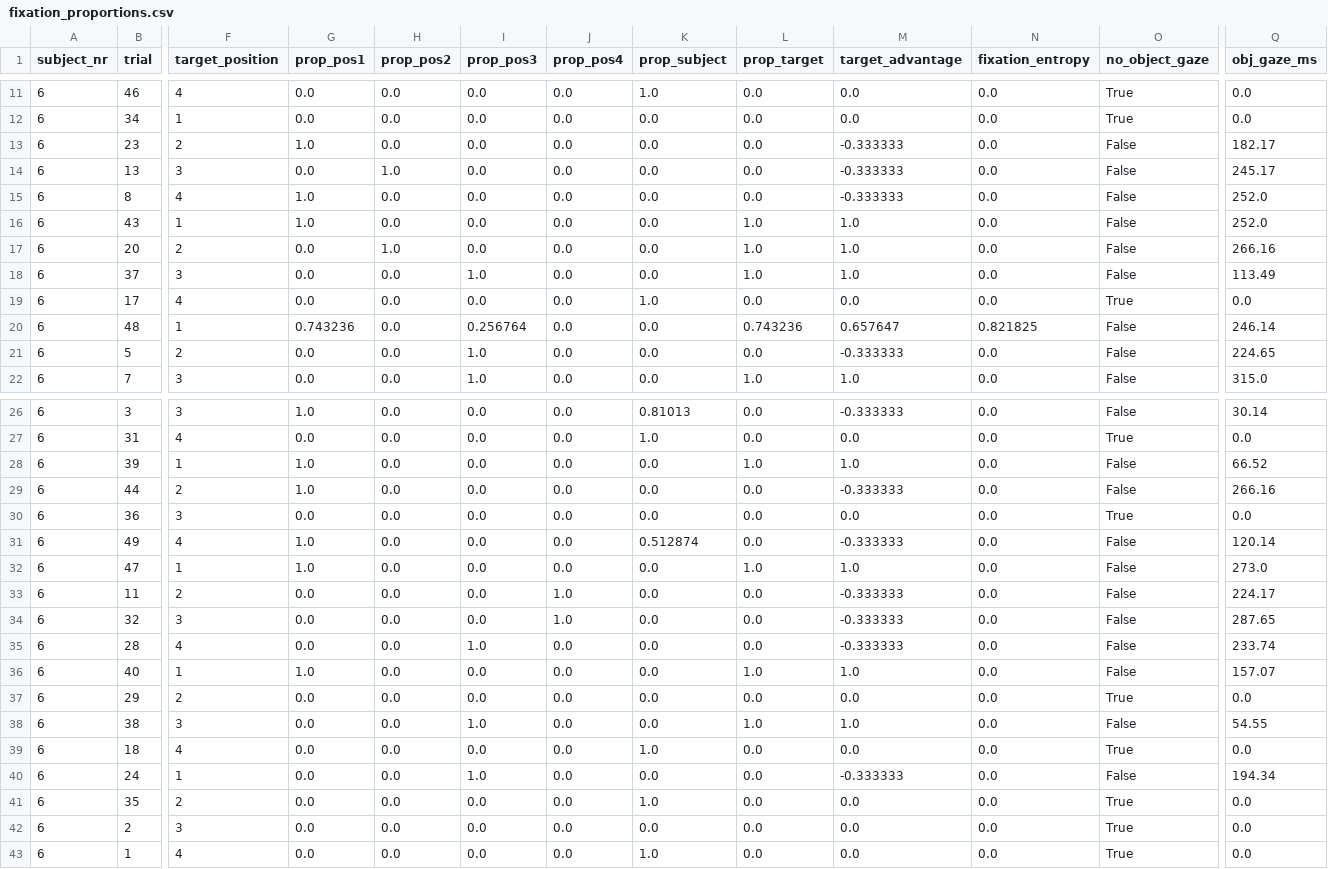
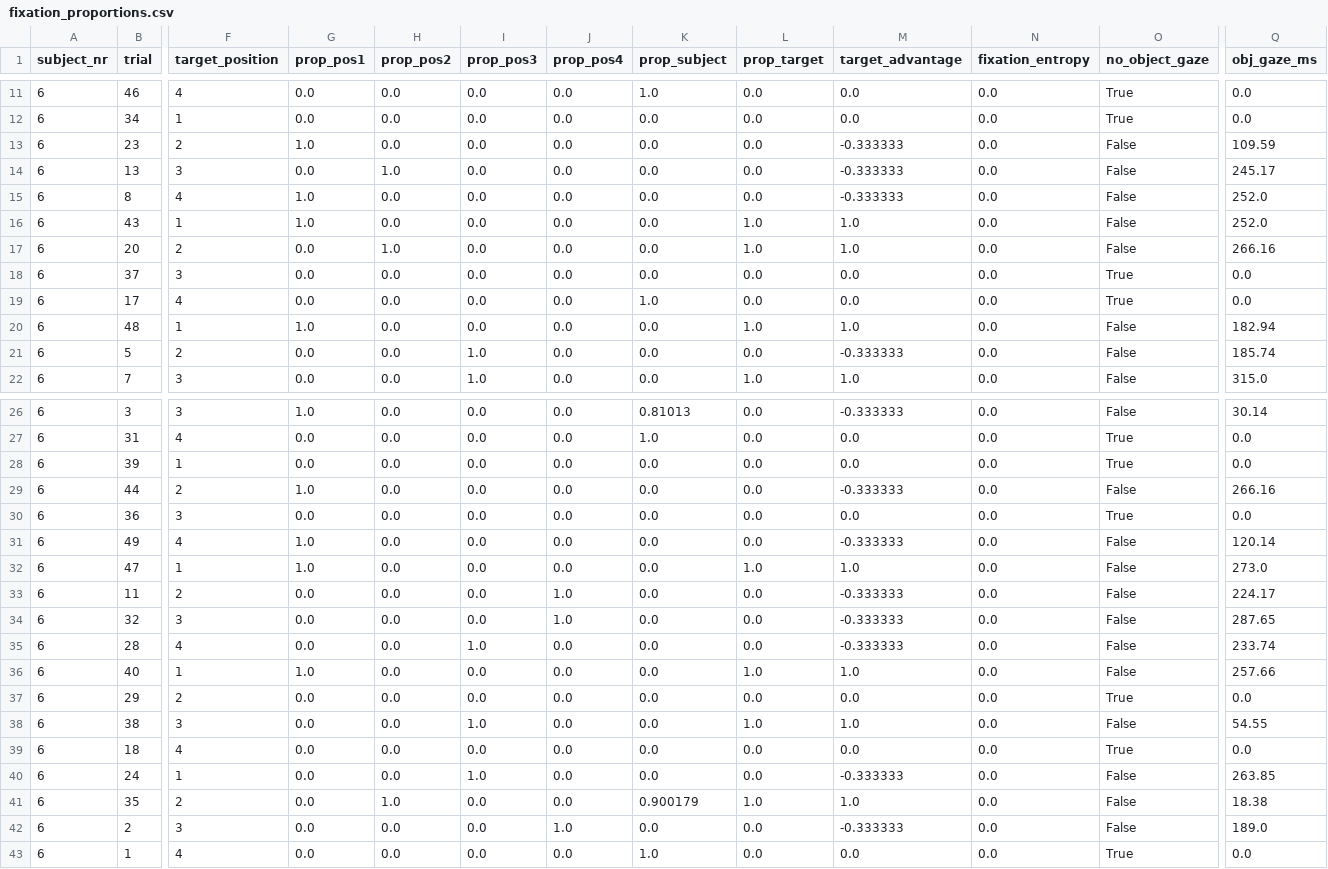
Before and after one commit to JonathanTheDuck/et26_VisualWorldParadigm, a CSV file: 02_analytics/Analysis_pipeline_m/Output/fixation_proportions.csv, drawn as a sheet; only a part is shown, gaps mark what is left out; the diff covers the shown part only; the diff names each change by its address in the sheet, - before the commit and + after, or states it on an @@ line.

```diff
--- a/02_analytics/Analysis_pipeline_m/Output/fixation_proportions.csv
+++ b/02_analytics/Analysis_pipeline_m/Output/fixation_proportions.csv
-Q13 (obj_gaze_ms): 182.17
+Q13 (obj_gaze_ms): 109.59
-I18 (prop_pos3): 1.0
+I18 (prop_pos3): 0.0
-L18 (prop_target): 1.0
+L18 (prop_target): 0.0
-M18 (target_advantage): 1.0
+M18 (target_advantage): 0.0
-O18 (no_object_gaze): False
+O18 (no_object_gaze): True
-Q18 (obj_gaze_ms): 113.49
+Q18 (obj_gaze_ms): 0.0
-G20 (prop_pos1): 0.743236
+G20 (prop_pos1): 1.0
-I20 (prop_pos3): 0.256764
+I20 (prop_pos3): 0.0
-L20 (prop_target): 0.743236
+L20 (prop_target): 1.0
-M20 (target_advantage): 0.657647
+M20 (target_advantage): 1.0
-N20 (fixation_entropy): 0.821825
+N20 (fixation_entropy): 0.0
-Q20 (obj_gaze_ms): 246.14
+Q20 (obj_gaze_ms): 182.94
-Q21 (obj_gaze_ms): 224.65
+Q21 (obj_gaze_ms): 185.74
-G28 (prop_pos1): 1.0
+G28 (prop_pos1): 0.0
-L28 (prop_target): 1.0
+L28 (prop_target): 0.0
-M28 (target_advantage): 1.0
+M28 (target_advantage): 0.0
-O28 (no_object_gaze): False
+O28 (no_object_gaze): True
-Q28 (obj_gaze_ms): 66.52
+Q28 (obj_gaze_ms): 0.0
-K31 (prop_subject): 0.512874
+K31 (prop_subject): 0.0
-Q36 (obj_gaze_ms): 157.07
+Q36 (obj_gaze_ms): 257.66
-K39 (prop_subject): 1.0
+K39 (prop_subject): 0.0
-Q40 (obj_gaze_ms): 194.34
+Q40 (obj_gaze_ms): 263.85
-H41 (prop_pos2): 0.0
+H41 (prop_pos2): 1.0
-K41 (prop_subject): 1.0
+K41 (prop_subject): 0.900179
-L41 (prop_target): 0.0
+L41 (prop_target): 1.0
-M41 (target_advantage): 0.0
+M41 (target_advantage): 1.0
-O41:O42 (no_object_gaze): True
+O41:O42 (no_object_gaze): False
-Q41 (obj_gaze_ms): 0.0
+Q41 (obj_gaze_ms): 18.38
-J42 (prop_pos4): 0.0
+J42 (prop_pos4): 1.0
-M42 (target_advantage): 0.0
+M42 (target_advantage): -0.333333
-Q42 (obj_gaze_ms): 0.0
+Q42 (obj_gaze_ms): 189.0
```
Also changed, not shown: 6 edited cells elsewhere in this file, 02_analytics/Analysis_pipeline_m/Output/fixation_critical_window.csv, 02_analytics/Analysis_pipeline_m/Output/growth_curves.csv, 7 other files.
